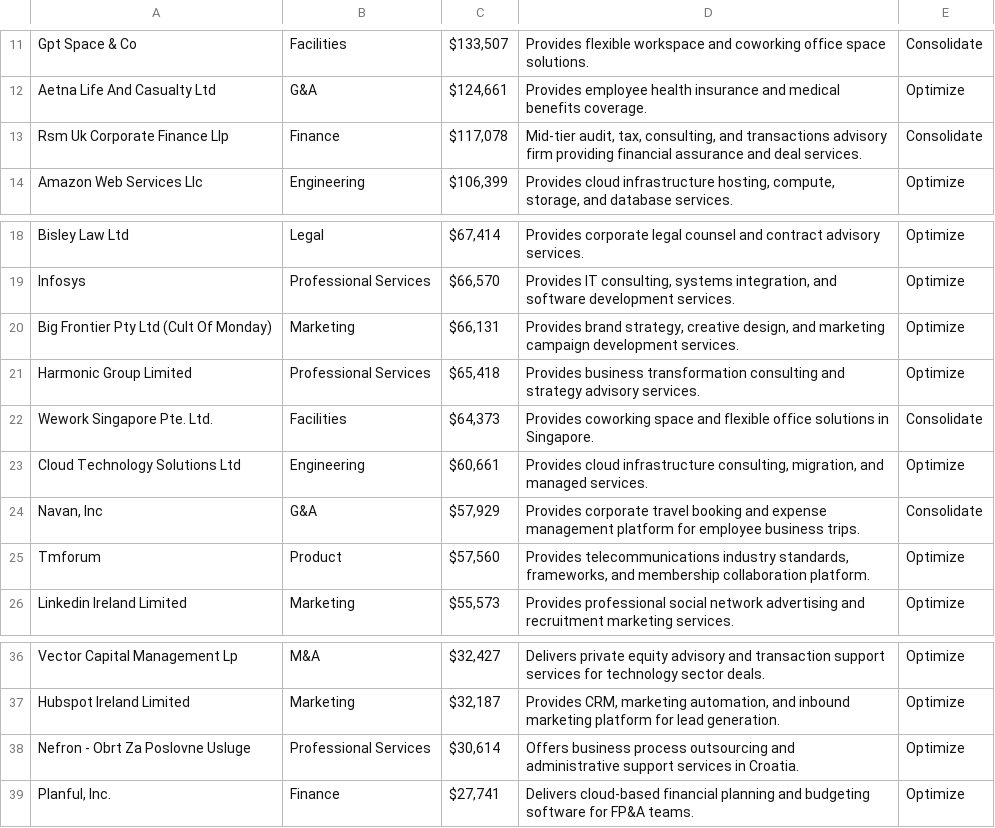
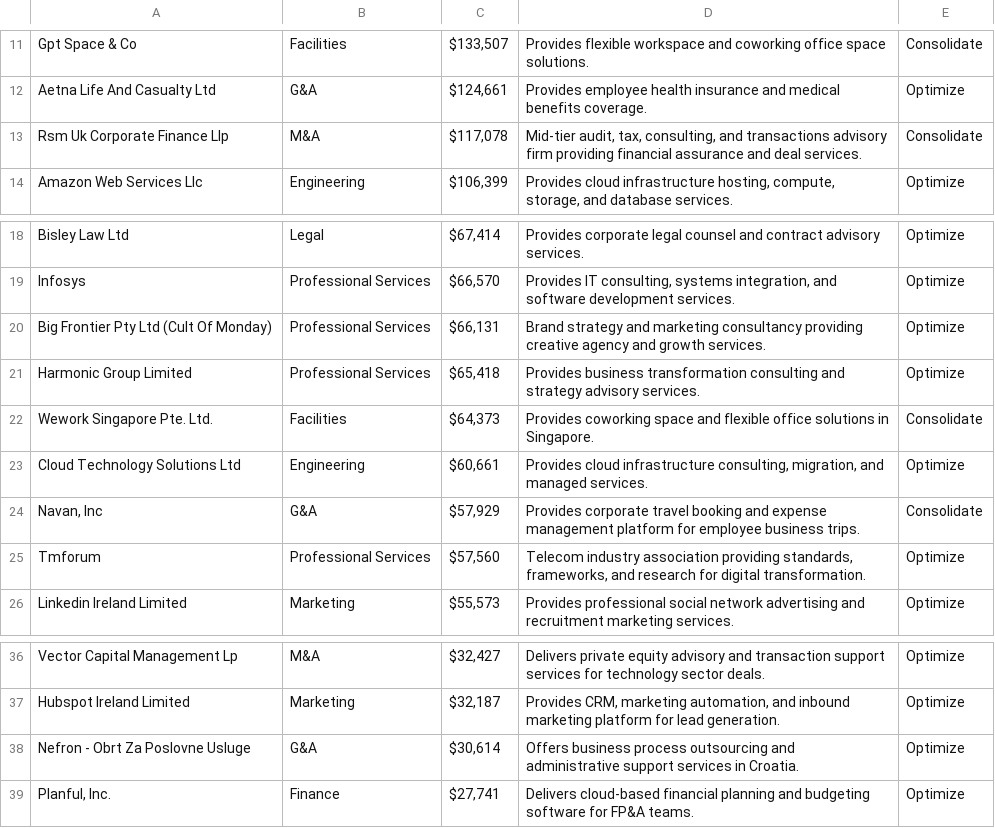
Before and after one commit to dp-pcs/svp_vendor_analysis, a CSV file: output/vendors_analyzed.csv, drawn as a sheet; only a part is shown, gaps mark what is left out.

```diff
--- a/output/vendors_analyzed.csv
+++ b/output/vendors_analyzed.csv
@@ -12,3 +12,3 @@ Gpt Space & Co,Facilities,"$133,507",Provides flexible workspace and coworking o
 Aetna Life And Casualty Ltd,G&A,"$124,661",Provides employee health insurance and medical benefits coverage.,Optimize
-Rsm Uk Corporate Finance Llp,Finance,"$117,078","Mid-tier audit, tax, consulting, and transactions advisory firm providing financial assurance and deal services.",Consolidate
+Rsm Uk Corporate Finance Llp,M&A,"$117,078","Mid-tier audit, tax, consulting, and transactions advisory firm providing financial assurance and deal services.",Consolidate
 Amazon Web Services Llc,Engineering,"$106,399","Provides cloud infrastructure hosting, compute, storage, and database services.",Optimize
@@ -19,3 +19,3 @@ Bisley Law Ltd,Legal,"$67,414",Provides corporate legal counsel and contract adv
 Infosys,Professional Services,"$66,570","Provides IT consulting, systems integration, and software development services.",Optimize
-Big Frontier Pty Ltd (Cult Of Monday),Marketing,"$66,131","Provides brand strategy, creative design, and marketing campaign development services.",Optimize
+Big Frontier Pty Ltd (Cult Of Monday),Professional Services,"$66,131",Brand strategy and marketing consultancy providing creative agency and growth services.,Optimize
 Harmonic Group Limited,Professional Services,"$65,418",Provides business transformation consulting and strategy advisory services.,Optimize
@@ -24,3 +24,3 @@ Cloud Technology Solutions Ltd,Engineering,"$60,661","Provides cloud infrastruct
 "Navan, Inc",G&A,"$57,929",Provides corporate travel booking and expense management platform for employee business trips.,Consolidate
-Tmforum,Product,"$57,560","Provides telecommunications industry standards, frameworks, and membership collaboration platform.",Optimize
+Tmforum,Professional Services,"$57,560","Telecom industry association providing standards, frameworks, and research for digital transformation.",Optimize
 Linkedin Ireland Limited,Marketing,"$55,573",Provides professional social network advertising and recruitment marketing services.,Optimize
@@ -37,3 +37,3 @@ Vector Capital Management Lp,M&A,"$32,427",Delivers private equity advisory and
 Hubspot Ireland Limited,Marketing,"$32,187","Provides CRM, marketing automation, and inbound marketing platform for lead generation.",Optimize
-Nefron - Obrt Za Poslovne Usluge,Professional Services,"$30,614",Offers business process outsourcing and administrative support services in Croatia.,Optimize
+Nefron - Obrt Za Poslovne Usluge,G&A,"$30,614",Offers business process outsourcing and administrative support services in Croatia.,Optimize
 "Planful, Inc.",Finance,"$27,741",Delivers cloud-based financial planning and budgeting software for FP&A teams.,Optimize
```
Also changed, not shown: analysis/cross_validation.csv, 3 other files.
